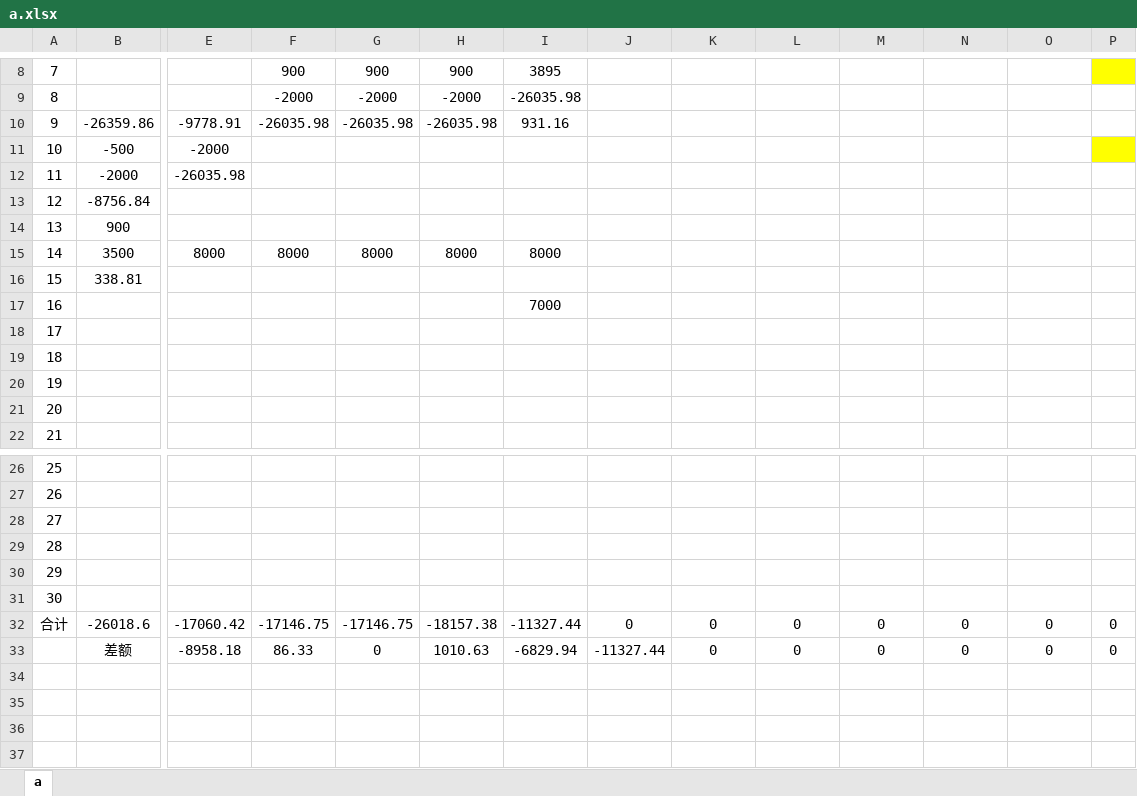
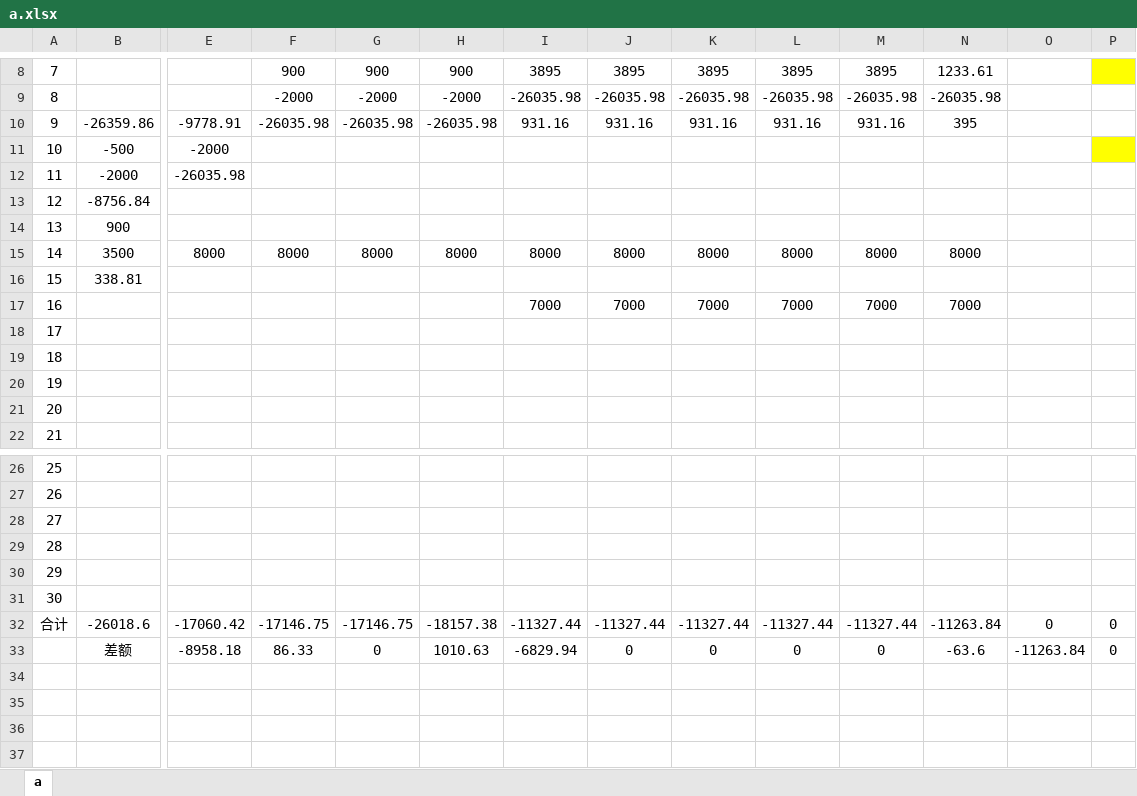
Before and after one commit to leitianjin/calc, an Excel workbook: a.xlsx, sheet a, drawn as a sheet; only a part is shown, gaps mark what is left out; values as stored, in another font and other column widths than the file's, no borders; removed rows and columns are numbered as before the commit, all else as after; rows hold the shown columns only; the diff covers the shown part only; the diff names each change by its address in the sheet, - before the commit and + after, or states it on an @@ line.

```diff
--- a/a.xlsx (sheet a)
+++ b/a.xlsx (sheet a)
-J8: (empty)
+J8: 3895
-K8: (empty)
+K8: 3895
-L8: (empty)
+L8: 3895
-M8: (empty)
+M8: 3895
-N8: (empty)
+N8: 1233.61
-J9: (empty)
+J9: -26035.98
-K9: (empty)
+K9: -26035.98
-L9: (empty)
+L9: -26035.98
-M9: (empty)
+M9: -26035.98
-N9: (empty)
+N9: -26035.98
-J10: (empty)
+J10: 931.16
-K10: (empty)
+K10: 931.16
-L10: (empty)
+L10: 931.16
-M10: (empty)
+M10: 931.16
-N10: (empty)
+N10: 395
-J15: (empty)
+J15: 8000
-K15: (empty)
+K15: 8000
-L15: (empty)
+L15: 8000
-M15: (empty)
+M15: 8000
-N15: (empty)
+N15: 8000
-row 17: 16 |  |  |  |  |  | 7000
+row 17: 16 |  |  |  |  |  | 7000 | 7000 | 7000 | 7000 | 7000 | 7000
-J32: 0
+J32: -11327.44
-K32: 0
+K32: -11327.44
-L32: 0
+L32: -11327.44
-M32: 0
+M32: -11327.44
-N32: 0
+N32: -11263.84
-J33: -11327.44
+J33: 0
-N33: 0
+N33: -63.6
-O33: 0
+O33: -11263.84
```
Also changed, not shown: 30 edited cells elsewhere in this sheet.
